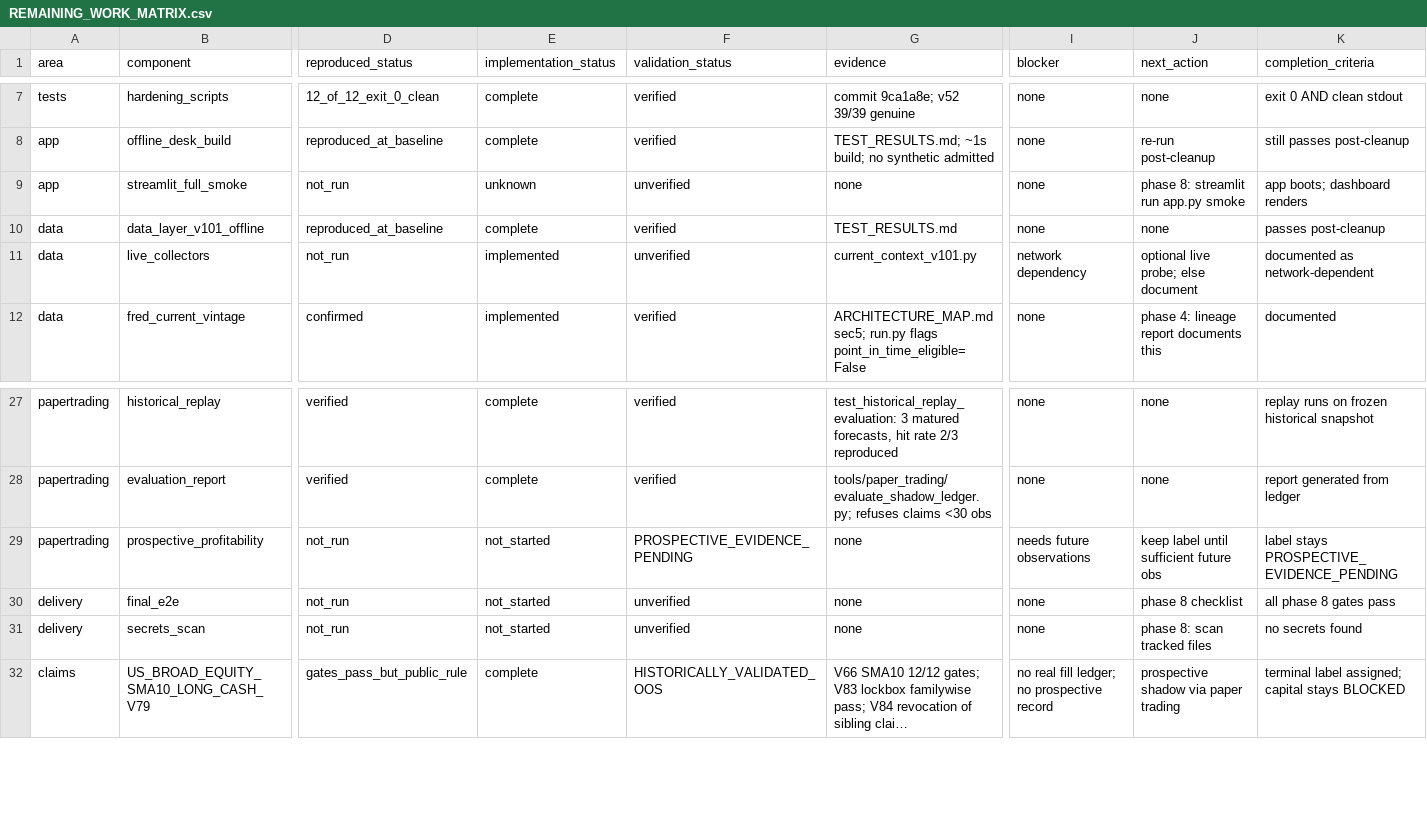
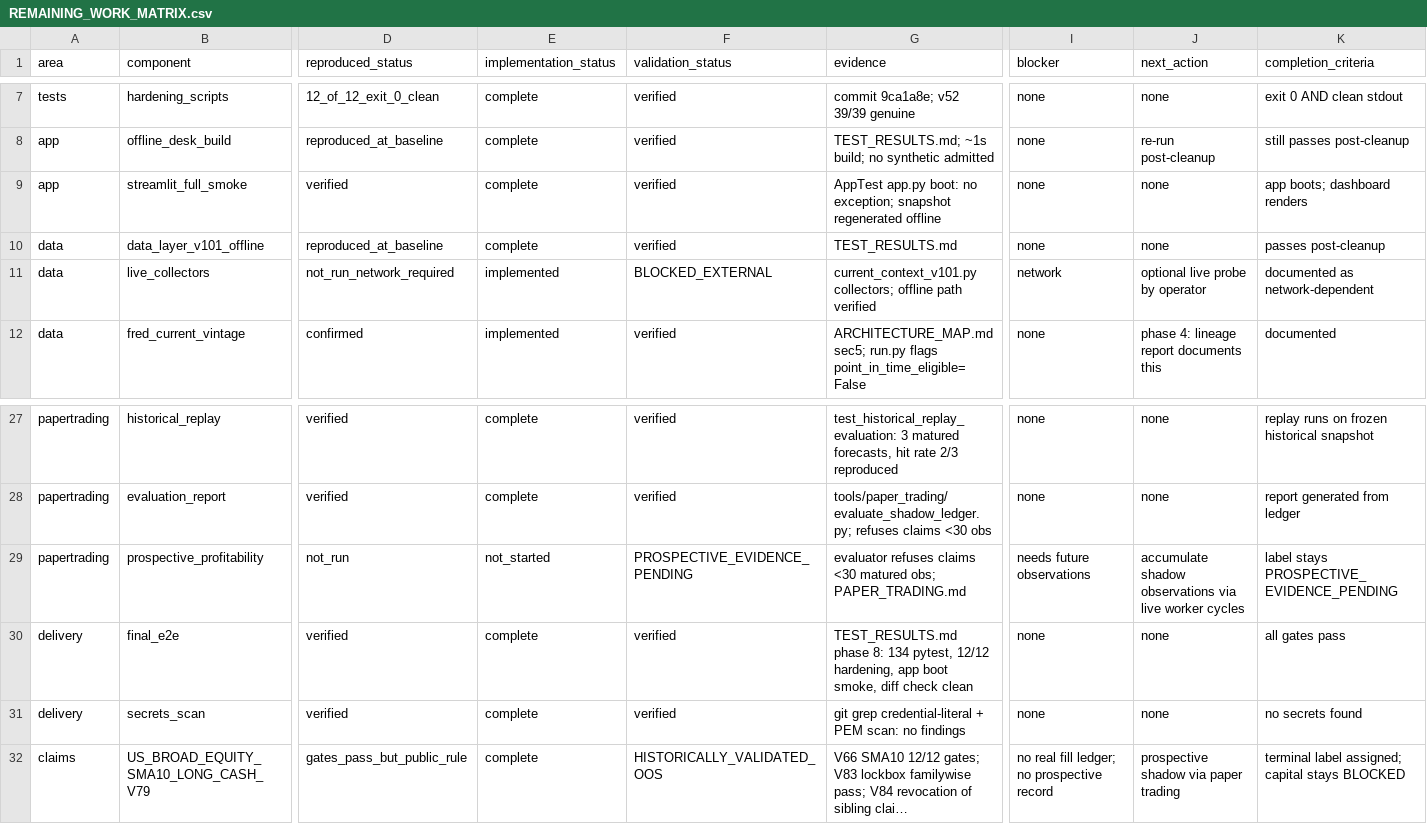
Before and after one commit to edgani/macroregime, a CSV file: docs/audit/REMAINING_WORK_MATRIX.csv, drawn as a sheet; only a part is shown, gaps mark what is left out; long unchanged cells end in …; the diff names each change by its address in the sheet, - before the commit and + after, or states it on an @@ line.

Commit message:
audit: phase 8 final delivery - all gates pass, repository push-ready
- README rewritten: current run instructions, stale archive refs fixed
- Final e2e: 134/134 pytest, 12/12 hardening exit 0 clean, app boot smoke PASS
- git diff --check clean; secrets scan no findings; junk scan clean
- Runtime snapshots regenerated by offline smoke boot (committed as evidence)
- All audit control docs finalized (checkpoint, work status, matrix, test results)

```diff
--- a/docs/audit/REMAINING_WORK_MATRIX.csv
+++ b/docs/audit/REMAINING_WORK_MATRIX.csv
-D9 (reproduced_status): not_run
+D9 (reproduced_status): verified
-E9 (implementation_status): unknown
+E9 (implementation_status): complete
-F9 (validation_status): unverified
+F9 (validation_status): verified
-G9 (evidence): none
+G9 (evidence): AppTest app.py boot: no exception; snapshot regenerated offline
-J9 (next_action): phase 8: streamlit run app.py smoke
+J9 (next_action): none
-D11 (reproduced_status): not_run
+D11 (reproduced_status): not_run_network_required
-F11 (validation_status): unverified
+F11 (validation_status): BLOCKED_EXTERNAL
-G11 (evidence): current_context_v101.py
+G11 (evidence): current_context_v101.py collectors; offline path verified
-I11 (blocker): network dependency
+I11 (blocker): network
-J11 (next_action): optional live probe; else document
+J11 (next_action): optional live probe by operator
-G29 (evidence): none
+G29 (evidence): evaluator refuses claims <30 matured obs; PAPER_TRADING.md
-J29 (next_action): keep label until sufficient future obs
+J29 (next_action): accumulate shadow observations via live worker cycles
-D30:D31 (reproduced_status): not_run
+D30:D31 (reproduced_status): verified
-E30:E31 (implementation_status): not_started
+E30:E31 (implementation_status): complete
-F30:F31 (validation_status): unverified
+F30:F31 (validation_status): verified
-G30 (evidence): none
+G30 (evidence): TEST_RESULTS.md phase 8: 134 pytest, 12/12 hardening, app boot smoke, diff check clean
-J30 (next_action): phase 8 checklist
+J30 (next_action): none
-K30 (completion_criteria): all phase 8 gates pass
+K30 (completion_criteria): all gates pass
-G31 (evidence): none
+G31 (evidence): git grep credential-literal + PEM scan: no findings
-J31 (next_action): phase 8: scan tracked files
+J31 (next_action): none
```
Also changed, not shown: 9 other files.
